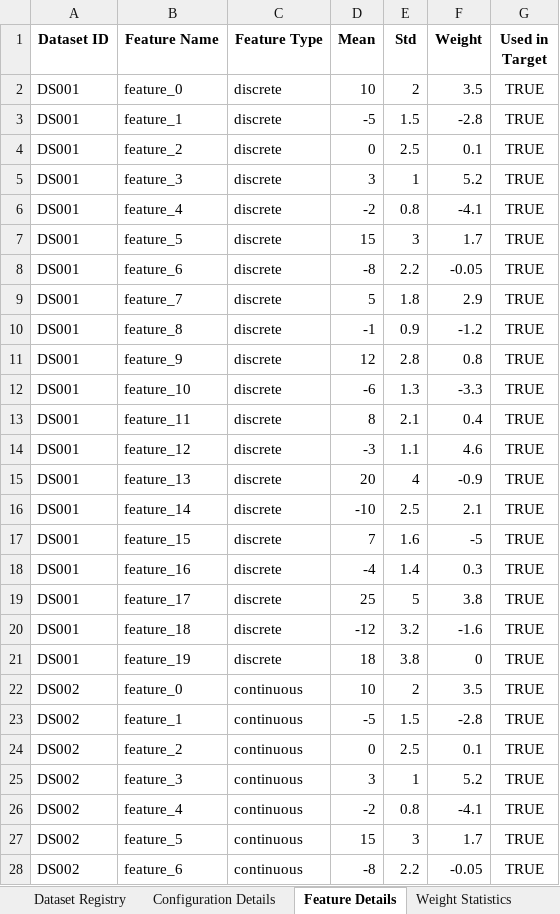
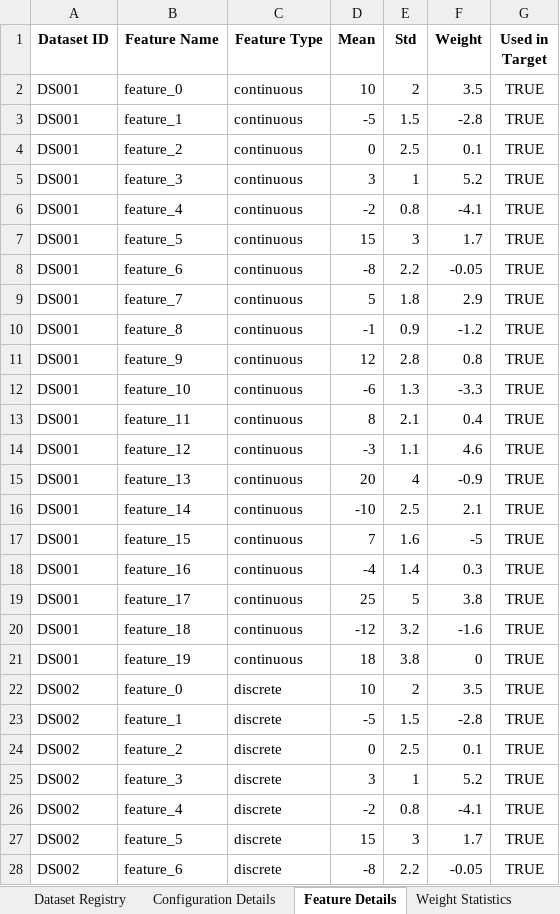
Before and after one commit to ellecarey/masters-project, an Excel workbook: dataset_tracking.xlsx, sheet Feature Details, drawn as a sheet; only a part is shown; values as stored, in another font and other column widths than the file's, no borders; the diff covers the shown part only; the diff names each change by its address in the sheet, - before the commit and + after, or states it on an @@ line.

```diff
--- a/dataset_tracking.xlsx (sheet Feature Details)
+++ b/dataset_tracking.xlsx (sheet Feature Details)
-C2:C21 (Feature Type): discrete
+C2:C21 (Feature Type): continuous
-C22:C28 (Feature Type): continuous
+C22:C28 (Feature Type): discrete
```
Also changed, not shown: 13 edited cells elsewhere in this sheet, sheet File Metadata, sheet Configuration Details, sheet Dataset Registry, 12 other files.
